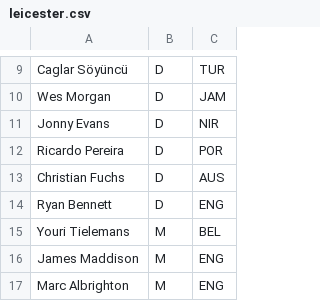
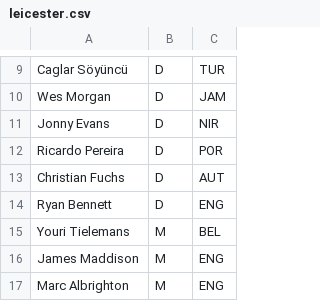
Before and after one commit to renato-mm/football-game, a CSV file: src/clubs/england/leicester.csv, drawn as a sheet; only a part is shown, gaps mark what is left out.

```diff
--- a/src/clubs/england/leicester.csv
+++ b/src/clubs/england/leicester.csv
@@ -12,3 +12,3 @@ Jonny Evans;D;NIR
 Ricardo Pereira;D;POR
-Christian Fuchs;D;AUS
+Christian Fuchs;D;AUT
 Ryan Bennett;D;ENG
```
Also changed, not shown: 12 other files.
